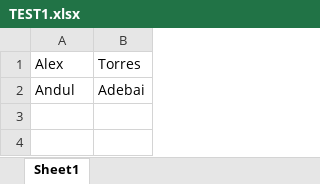
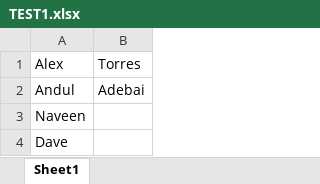
Before and after one commit to dtmdata/dtmdropbox, an Excel workbook: TEST1.xlsx, sheet Sheet1, drawn as a sheet; values as stored, in another font and other column widths than the file's, no borders; the diff names each change by its address in the sheet, - before the commit and + after, or states it on an @@ line.

Commit message:
load 002
test 002

```diff
--- a/TEST1.xlsx (sheet Sheet1)
+++ b/TEST1.xlsx (sheet Sheet1)
+row 3: Naveen
+row 4: Dave
```
